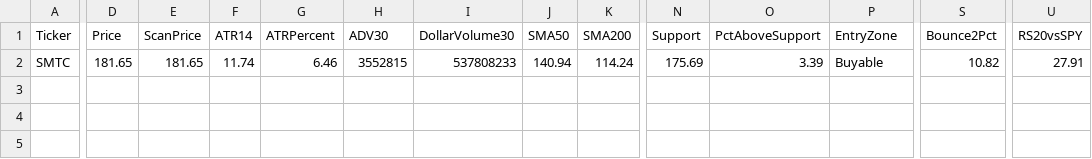
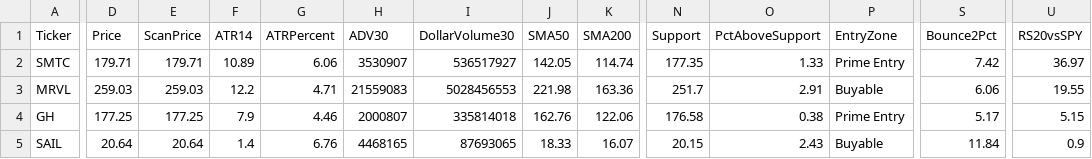
Before and after one commit to nryan63/stock-scanner-output, a CSV file: scanner_qualifiers_v3.csv, drawn as a sheet; only a part is shown, gaps mark what is left out; rows hold the shown columns only; the diff covers the shown part only; the diff names each change by its address in the sheet, - before the commit and + after, or states it on an @@ line.

```diff
--- a/scanner_qualifiers_v3.csv
+++ b/scanner_qualifiers_v3.csv
-D2 (Price): 181.65
+D2 (Price): 179.71
-E2 (ScanPrice): 181.65
+E2 (ScanPrice): 179.71
-F2 (ATR14): 11.74
+F2 (ATR14): 10.89
-G2 (ATRPercent): 6.46
+G2 (ATRPercent): 6.06
-H2 (ADV30): 3552815
+H2 (ADV30): 3530907
-I2 (DollarVolume30): 537808233
+I2 (DollarVolume30): 536517927
-J2 (SMA50): 140.94
+J2 (SMA50): 142.05
-K2 (SMA200): 114.24
+K2 (SMA200): 114.74
-N2 (Support): 175.69
+N2 (Support): 177.35
-O2 (PctAboveSupport): 3.39
+O2 (PctAboveSupport): 1.33
-P2 (EntryZone): Buyable
+P2 (EntryZone): Prime Entry
-S2 (Bounce2Pct): 10.82
+S2 (Bounce2Pct): 7.42
-U2 (RS20vsSPY): 27.91
+U2 (RS20vsSPY): 36.97
+row 3: MRVL | 259.03 | 259.03 | 12.2 | 4.71 | 21559083 | 5028456553 | 221.98 | 163.36 | 251.7 | 2.91 | Buyable | 6.06 | 19.55
+row 4: GH | 177.25 | 177.25 | 7.9 | 4.46 | 2000807 | 335814018 | 162.76 | 122.06 | 176.58 | 0.38 | Prime Entry | 5.17 | 5.15
+row 5: SAIL | 20.64 | 20.64 | 1.4 | 6.76 | 4468165 | 87693065 | 18.33 | 16.07 | 20.15 | 2.43 | Buyable | 11.84 | 0.9
```
Also changed, not shown: 16 edited cells elsewhere in this file, scanner_results_v3.csv, scanner_top5_v4.csv, 1 other file.
